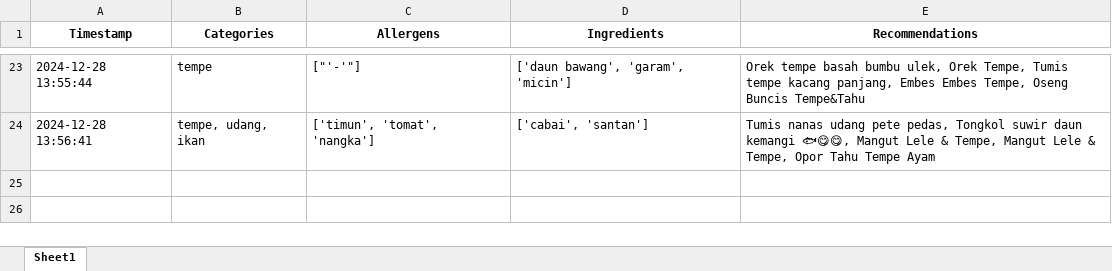
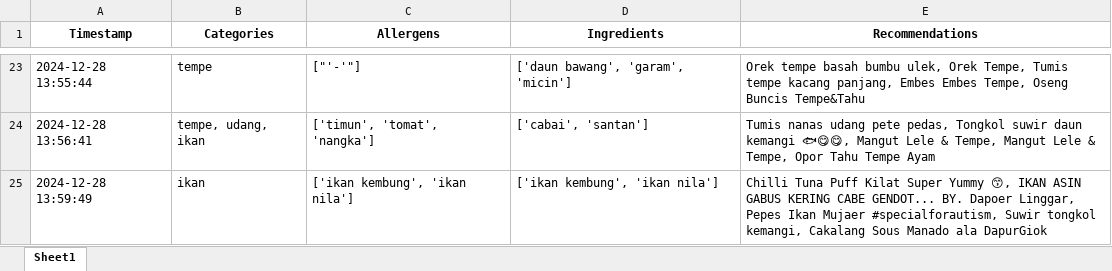
Before and after one commit to Panda-Bulat/panda, an Excel workbook: User_Data_InOut.xlsx, sheet Sheet1, drawn as a sheet; only a part is shown, gaps mark what is left out; values as stored, in another font and other column widths than the file's, no borders; the diff names each change by its address in the sheet, - before the commit and + after, or states it on an @@ line.

Commit message:
Updating user data

```diff
--- a/User_Data_InOut.xlsx (sheet Sheet1)
+++ b/User_Data_InOut.xlsx (sheet Sheet1)
+row 25: 2024-12-28 13:59:49 | ikan | ['ikan kembung', 'ikan nila'] | ['ikan kembung', 'ikan nila'] | Chilli Tuna Puff Kilat Super Yummy 😙, IKAN ASIN GABUS KERING CABE GENDOT... BY. Dapoer Linggar, Pepes Ikan Mujaer #specialforautism, Suwir tongkol kemangi, Cakalang Sous Manado ala DapurGiok
```
